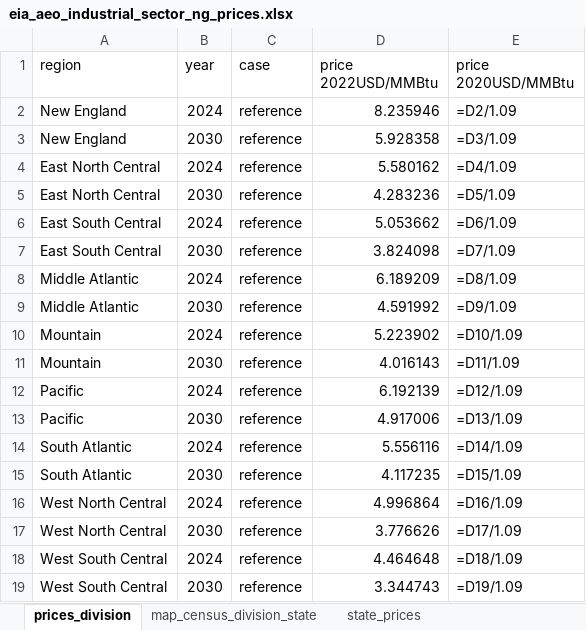
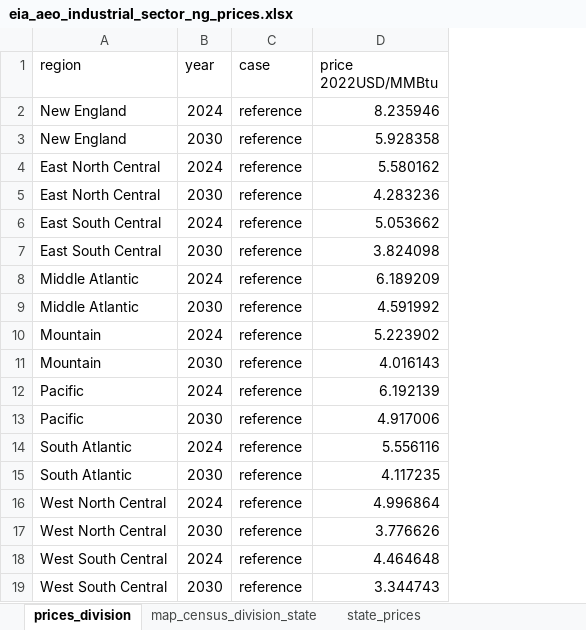
Before and after one commit to mgarrouste/SMR_deployment, an Excel workbook: code/input_data/eia_aeo_industrial_sector_ng_prices.xlsx, sheet prices_division, drawn as a sheet; values as stored, in another font and other column widths than the file's, no borders; formulas without a stored value are shown as written; the diff names each change by its address in the sheet, - before the commit and + after, or states it on an @@ line.

```diff
--- a/code/input_data/eia_aeo_industrial_sector_ng_prices.xlsx (sheet prices_division)
+++ b/code/input_data/eia_aeo_industrial_sector_ng_prices.xlsx (sheet prices_division)
-column E (price 2020USD/MMBtu), rows 2-19: =D2/1.09 | =D3/1.09 | =D4/1.09 | =D5/1.09 | =D6/1.09 | =D7/1.09 | =D8/1.09 | =D9/1.09 | =D10/1.09 | =D11/1.09 | =D12/1.09 | =D13/1.09 | =D14/1.09 | =D15/1.09 | =D16/1.09 | =D17/1.09 | =D18/1.09 | =D19/1.09
```
Also changed, not shown: sheet state_prices, 4 other files.
